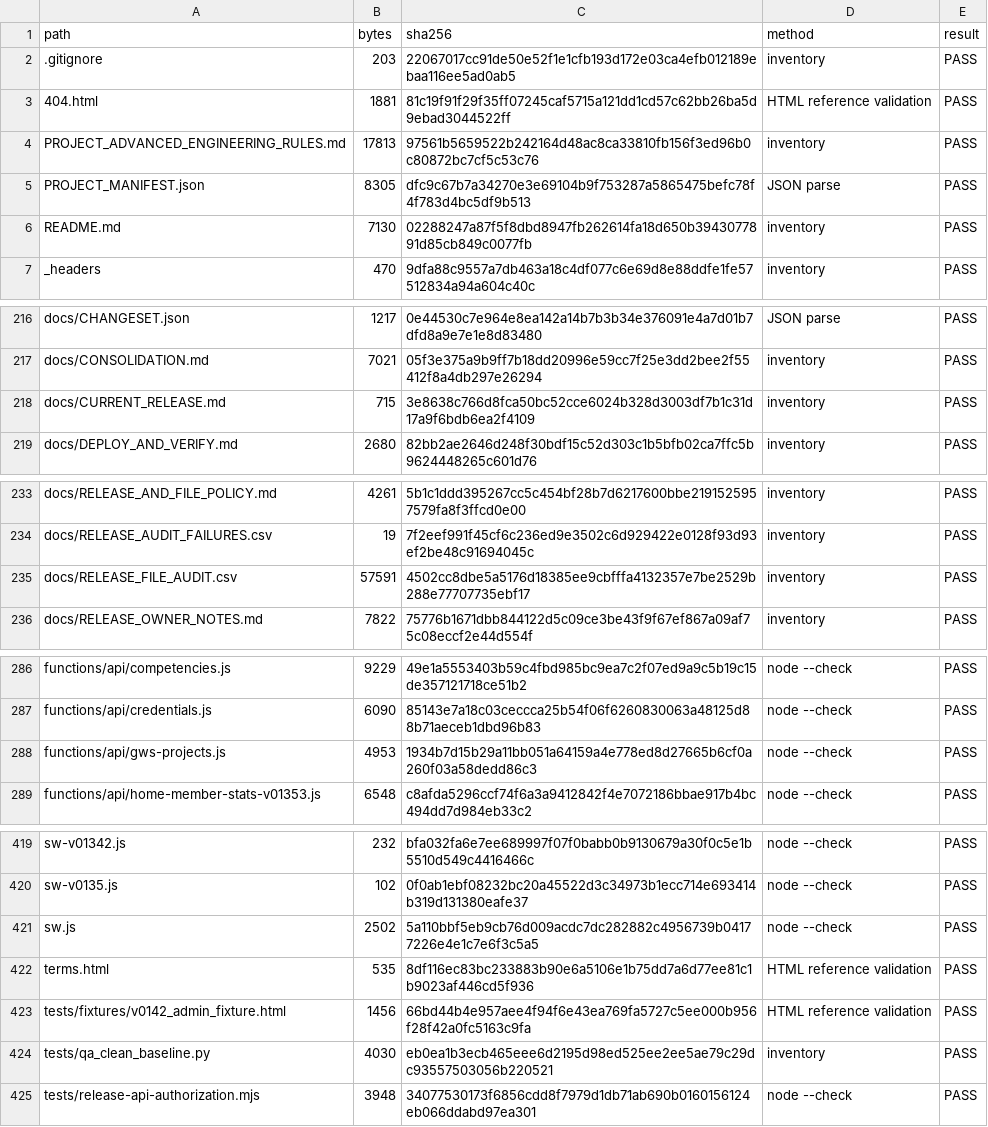
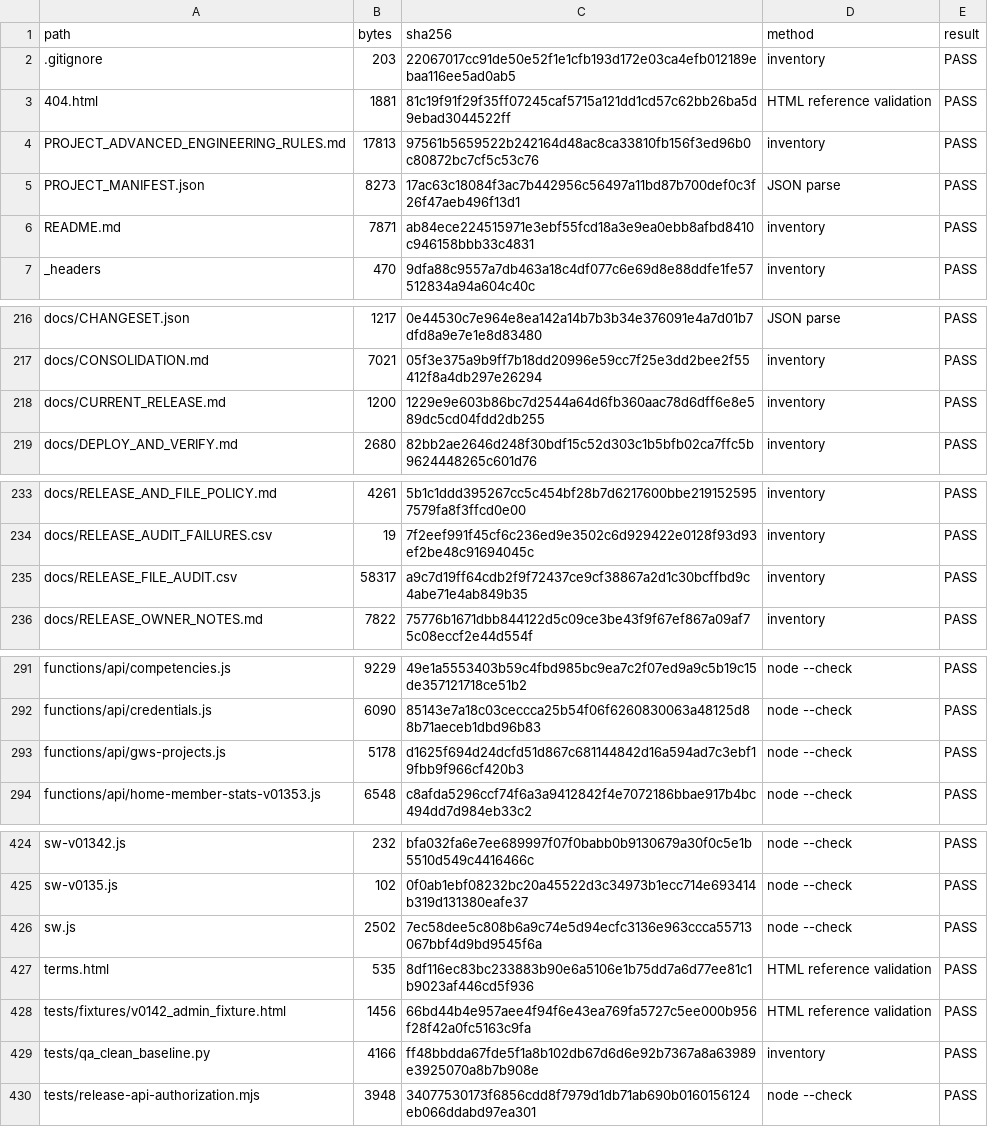
Before and after one commit to cybernexuspublishing/stock-market-from-the-ground-up, a CSV file: docs/RELEASE_FILE_AUDIT.csv, drawn as a sheet; only a part is shown, gaps mark what is left out; the diff covers the shown part only.

```diff
--- a/docs/RELEASE_FILE_AUDIT.csv
+++ b/docs/RELEASE_FILE_AUDIT.csv
@@ -4,4 +4,4 @@ path,bytes,sha256,method,result
 PROJECT_ADVANCED_ENGINEERING_RULES.md,17813,97561b5659522b242164d48ac8ca33810fb156f3ed96b0c80872bc7cf5c53c76,inventory,PASS
-PROJECT_MANIFEST.json,8305,dfc9c67b7a34270e3e69104b9f753287a5865475befc78f4f783d4bc5df9b513,JSON parse,PASS
-README.md,7130,02288247a87f5f8dbd8947fb262614fa18d650b3943077891d85cb849c0077fb,inventory,PASS
+PROJECT_MANIFEST.json,8273,17ac63c18084f3ac7b442956c56497a11bd87b700def0c3f26f47aeb496f13d1,JSON parse,PASS
+README.md,7871,ab84ece224515971e3ebf55fcd18a3e9ea0ebb8afbd8410c946158bbb33c4831,inventory,PASS
 _headers,470,9dfa88c9557a7db463a18c4df077c6e69d8e88ddfe1fe57512834a94a604c40c,inventory,PASS
@@ -217,3 +217,3 @@ docs/CHANGESET.json,1217,0e44530c7e964e8ea142a14b7b3b34e376091e4a7d01b7dfd8a9e7e
 docs/CONSOLIDATION.md,7021,05f3e375a9b9ff7b18dd20996e59cc7f25e3dd2bee2f55412f8a4db297e26294,inventory,PASS
-docs/CURRENT_RELEASE.md,715,3e8638c766d8fca50bc52cce6024b328d3003df7b1c31d17a9f6bdb6ea2f4109,inventory,PASS
+docs/CURRENT_RELEASE.md,1200,1229e9e603b86bc7d2544a64d6fb360aac78d6dff6e8e589dc5cd04fdd2db255,inventory,PASS
 docs/DEPLOY_AND_VERIFY.md,2680,82bb2ae2646d248f30bdf15c52d303c1b5bfb02ca7ffc5b9624448265c601d76,inventory,PASS
@@ -234,3 +234,3 @@ docs/RELEASE_AND_FILE_POLICY.md,4261,5b1c1ddd395267cc5c454bf28b7d6217600bbe21915
 docs/RELEASE_AUDIT_FAILURES.csv,19,7f2eef991f45cf6c236ed9e3502c6d929422e0128f93d93ef2be48c91694045c,inventory,PASS
-docs/RELEASE_FILE_AUDIT.csv,57591,4502cc8dbe5a5176d18385ee9cbfffa4132357e7be2529b288e77707735ebf17,inventory,PASS
+docs/RELEASE_FILE_AUDIT.csv,58317,a9c7d19ff64cdb2f9f72437ce9cf38867a2d1c30bcffbd9c4abe71e4ab849b35,inventory,PASS
 docs/RELEASE_OWNER_NOTES.md,7822,75776b1671dbb844122d5c09ce3be43f9f67ef867a09af75c08eccf2e44d554f,inventory,PASS
@@ -287,3 +292,3 @@ functions/api/competencies.js,9229,49e1a5553403b59c4fbd985bc9ea7c2f07ed9a9c5b19c
 functions/api/credentials.js,6090,85143e7a18c03ceccca25b54f06f6260830063a48125d88b71aeceb1dbd96b83,node --check,PASS
-functions/api/gws-projects.js,4953,1934b7d15b29a11bb051a64159a4e778ed8d27665b6cf0a260f03a58dedd86c3,node --check,PASS
+functions/api/gws-projects.js,5178,d1625f694d24dcfd51d867c681144842d16a594ad7c3ebf19fbb9f966cf420b3,node --check,PASS
 functions/api/home-member-stats-v01353.js,6548,c8afda5296ccf74f6a3a9412842f4e7072186bbae917b4bc494dd7d984eb33c2,node --check,PASS
@@ -420,6 +425,6 @@ sw-v01342.js,232,bfa032fa6e7ee689997f07f0babb0b9130679a30f0c5e1b5510d549c4416466
 sw-v0135.js,102,0f0ab1ebf08232bc20a45522d3c34973b1ecc714e693414b319d131380eafe37,node --check,PASS
-sw.js,2502,5a110bbf5eb9cb76d009acdc7dc282882c4956739b04177226e4e1c7e6f3c5a5,node --check,PASS
+sw.js,2502,7ec58dee5c808b6a9c74e5d94ecfc3136e963ccca55713067bbf4d9bd9545f6a,node --check,PASS
 terms.html,535,8df116ec83bc233883b90e6a5106e1b75dd7a6d77ee81c1b9023af446cd5f936,HTML reference validation,PASS
 tests/fixtures/v0142_admin_fixture.html,1456,66bd44b4e957aee4f94f6e43ea769fa5727c5ee000b956f28f42a0fc5163c9fa,HTML reference validation,PASS
-tests/qa_clean_baseline.py,4030,eb0ea1b3ecb465eee6d2195d98ed525ee2ee5ae79c29dc93557503056b220521,inventory,PASS
+tests/qa_clean_baseline.py,4166,ff48bbdda67fde5f1a8b102db67d6d6e92b7367a8a63989e3925070a8b7b908e,inventory,PASS
 tests/release-api-authorization.mjs,3948,34077530173f6856cdd8f7979d1db71ab690b0160156124eb066ddabd97ea301,node --check,PASS
```
Also changed, not shown: 6 added rows and 11 edited cells elsewhere in this file, 18 other files.
